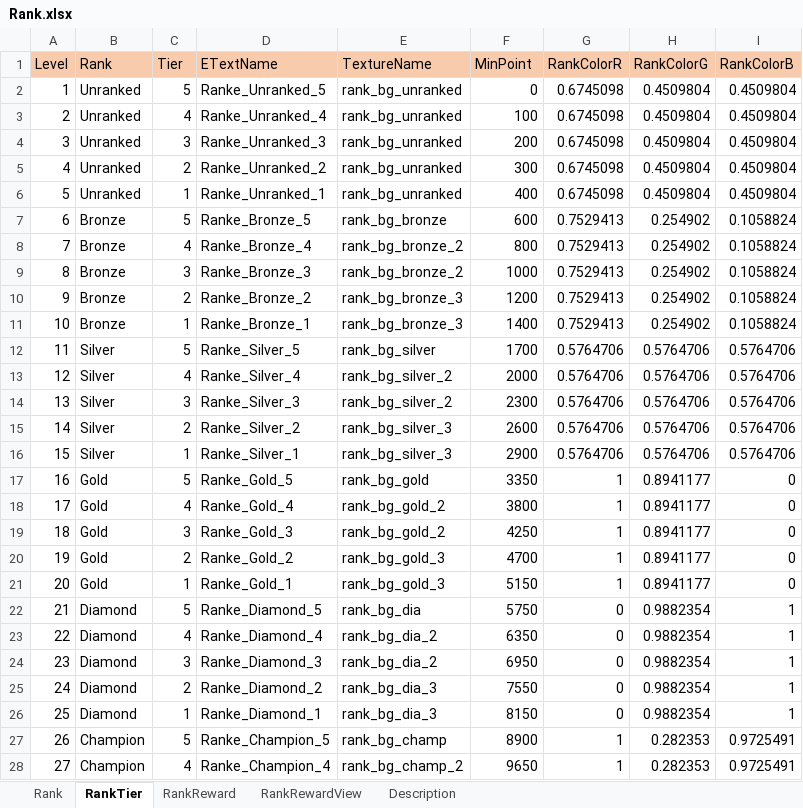
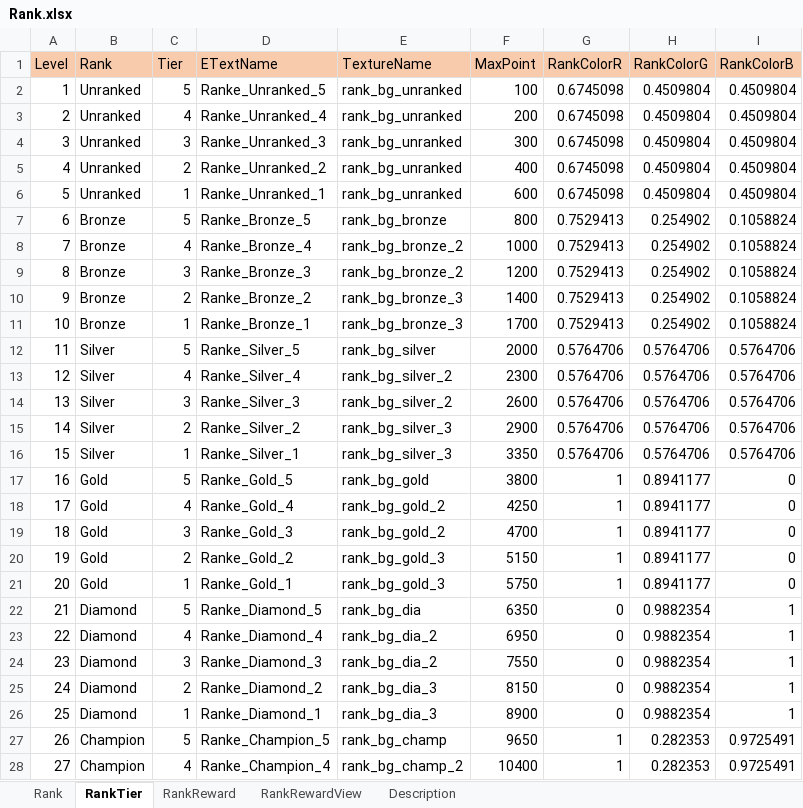
Before and after one commit to thinking2535/Tools, an Excel workbook: ExcelTool/MetaExporterCS/MetaDataXLS/Rank.xlsx, sheet RankTier, drawn as a sheet; only a part is shown; values as stored, in another font and other column widths than the file's, no borders; the diff covers the shown part only; the diff names each change by its address in the sheet, - before the commit and + after, or states it on an @@ line.

```diff
--- a/ExcelTool/MetaExporterCS/MetaDataXLS/Rank.xlsx (sheet RankTier)
+++ b/ExcelTool/MetaExporterCS/MetaDataXLS/Rank.xlsx (sheet RankTier)
-F1: MinPoint
+F1: MaxPoint
-F2 (MaxPoint): 0
+F2 (MaxPoint): 100
-F3 (MaxPoint): 100
+F3 (MaxPoint): 200
-F4 (MaxPoint): 200
+F4 (MaxPoint): 300
-F5 (MaxPoint): 300
+F5 (MaxPoint): 400
-F6 (MaxPoint): 400
+F6 (MaxPoint): 600
-F7 (MaxPoint): 600
+F7 (MaxPoint): 800
-F8 (MaxPoint): 800
+F8 (MaxPoint): 1000
-F9 (MaxPoint): 1000
+F9 (MaxPoint): 1200
-F10 (MaxPoint): 1200
+F10 (MaxPoint): 1400
-F11 (MaxPoint): 1400
+F11 (MaxPoint): 1700
-F12 (MaxPoint): 1700
+F12 (MaxPoint): 2000
-F13 (MaxPoint): 2000
+F13 (MaxPoint): 2300
-F14 (MaxPoint): 2300
+F14 (MaxPoint): 2600
-F15 (MaxPoint): 2600
+F15 (MaxPoint): 2900
-F16 (MaxPoint): 2900
+F16 (MaxPoint): 3350
-F17 (MaxPoint): 3350
+F17 (MaxPoint): 3800
-F18 (MaxPoint): 3800
+F18 (MaxPoint): 4250
-F19 (MaxPoint): 4250
+F19 (MaxPoint): 4700
-F20 (MaxPoint): 4700
+F20 (MaxPoint): 5150
-F21 (MaxPoint): 5150
+F21 (MaxPoint): 5750
-F22 (MaxPoint): 5750
+F22 (MaxPoint): 6350
-F23 (MaxPoint): 6350
+F23 (MaxPoint): 6950
-F24 (MaxPoint): 6950
+F24 (MaxPoint): 7550
-F25 (MaxPoint): 7550
+F25 (MaxPoint): 8150
-F26 (MaxPoint): 8150
+F26 (MaxPoint): 8900
-F27 (MaxPoint): 8900
+F27 (MaxPoint): 9650
-F28 (MaxPoint): 9650
+F28 (MaxPoint): 10400
```
Also changed, not shown: 3 edited cells elsewhere in this sheet, ExcelTool/MetaExporterCS/MetaDataXLS/Battle.xlsx, ExcelTool/MetaExporterCS/MetaDataXLS/Single.xlsx, 26 other files.
